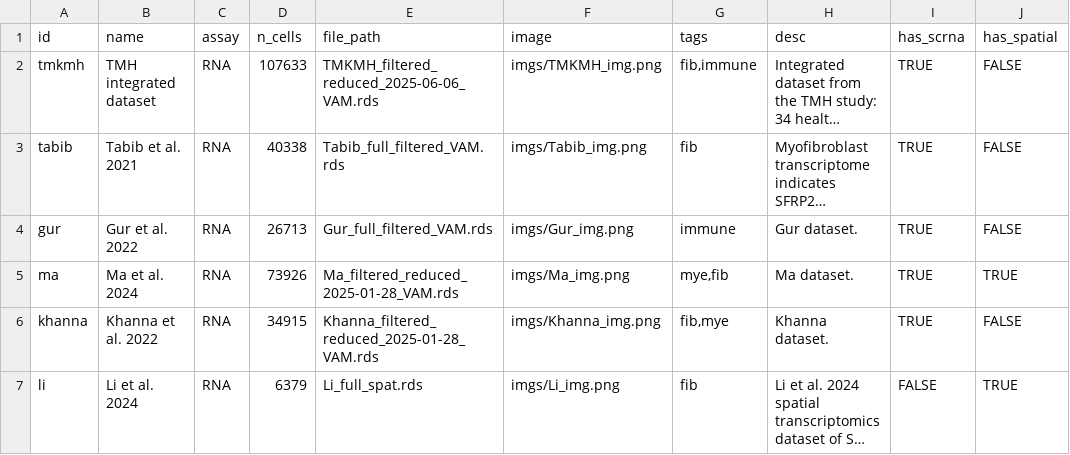
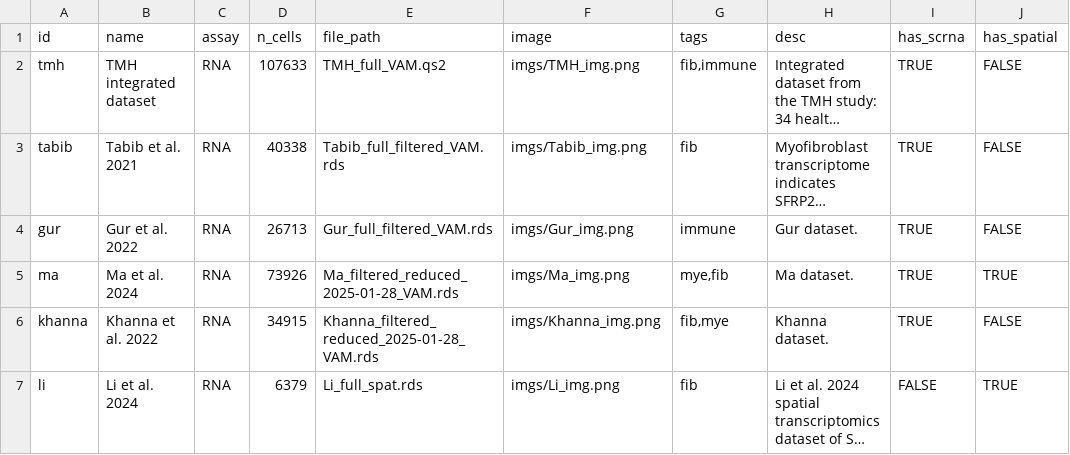
Before and after one commit to dartwhit/T_cell_atlas_aws, a TSV file: app_code/config/datasets.tsv, drawn as a sheet; long unchanged cells end in …; the diff names each change by its address in the sheet, - before the commit and + after, or states it on an @@ line.

```diff
--- a/app_code/config/datasets.tsv
+++ b/app_code/config/datasets.tsv
-A2 (id): tmkmh
+A2 (id): tmh
-E2 (file_path): TMKMH_filtered_reduced_2025-06-06_VAM.rds
+E2 (file_path): TMH_full_VAM.qs2
-F2 (image): imgs/TMKMH_img.png
+F2 (image): imgs/TMH_img.png
```
Also changed, not shown: 6 other files.
